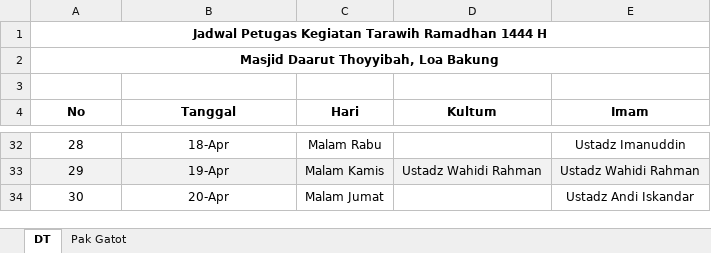
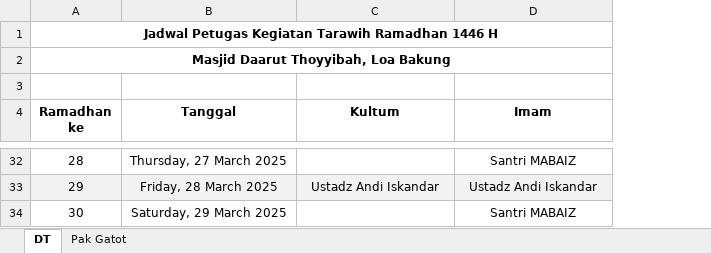
Before and after one commit to mzaini30/jadwal-imam-tarawih, an Excel workbook: file.xlsx, sheet DT, drawn as a sheet; only a part is shown, gaps mark what is left out; values as stored, in another font and other column widths than the file's, no borders; removed rows and columns are numbered as before the commit, all else as after; the diff covers the shown part only; the diff names each change by its address in the sheet, - before the commit and + after, or states it on an @@ line.

```diff
--- a/file.xlsx (sheet DT)
+++ b/file.xlsx (sheet DT)
-column C (Hari), rows 32-34: Malam Rabu | Malam Kamis | Malam Jumat
-A1 (Ramadhan ke): …Tarawih Ramadhan 1444 H
+A1 (Ramadhan ke): …Tarawih Ramadhan 1446 H
-A4: No
+A4: Ramadhan ke
-B32 (Tanggal): 18-Apr
+B32 (Tanggal): Thursday, 27 March 2025
-D32 (Imam): Ustadz Imanuddin
+D32 (Imam): Santri MABAIZ
-B33 (Tanggal): 19-Apr
+B33 (Tanggal): Friday, 28 March 2025
-C33 (Kultum): Ustadz Wahidi Rahman
+C33 (Kultum): Ustadz Andi Iskandar
-D33 (Imam): Ustadz Wahidi Rahman
+D33 (Imam): Ustadz Andi Iskandar
-B34 (Tanggal): 20-Apr
+B34 (Tanggal): Saturday, 29 March 2025
-D34 (Imam): Ustadz Andi Iskandar
+D34 (Imam): Santri MABAIZ
```
Also changed, not shown: 62 edited cells elsewhere in this sheet, formulas that keep their value.
